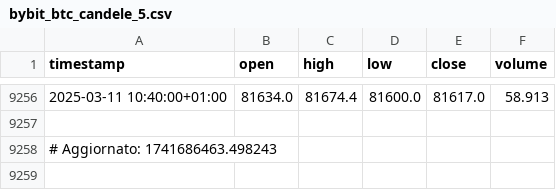
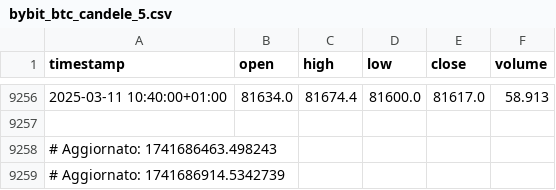
Before and after one commit to Scattiato85/bybit-btc-candele, a CSV file: bybit_btc_candele_5.csv, drawn as a sheet; only a part is shown, gaps mark what is left out; the diff names each change by its address in the sheet, - before the commit and + after, or states it on an @@ line.

```diff
--- a/bybit_btc_candele_5.csv
+++ b/bybit_btc_candele_5.csv
+row 9259: # Aggiornato: 1741686914.5342739
```
Also changed, not shown: bybit_btc_candele_1.csv, bybit_btc_candele_240.csv, 2 other files.
